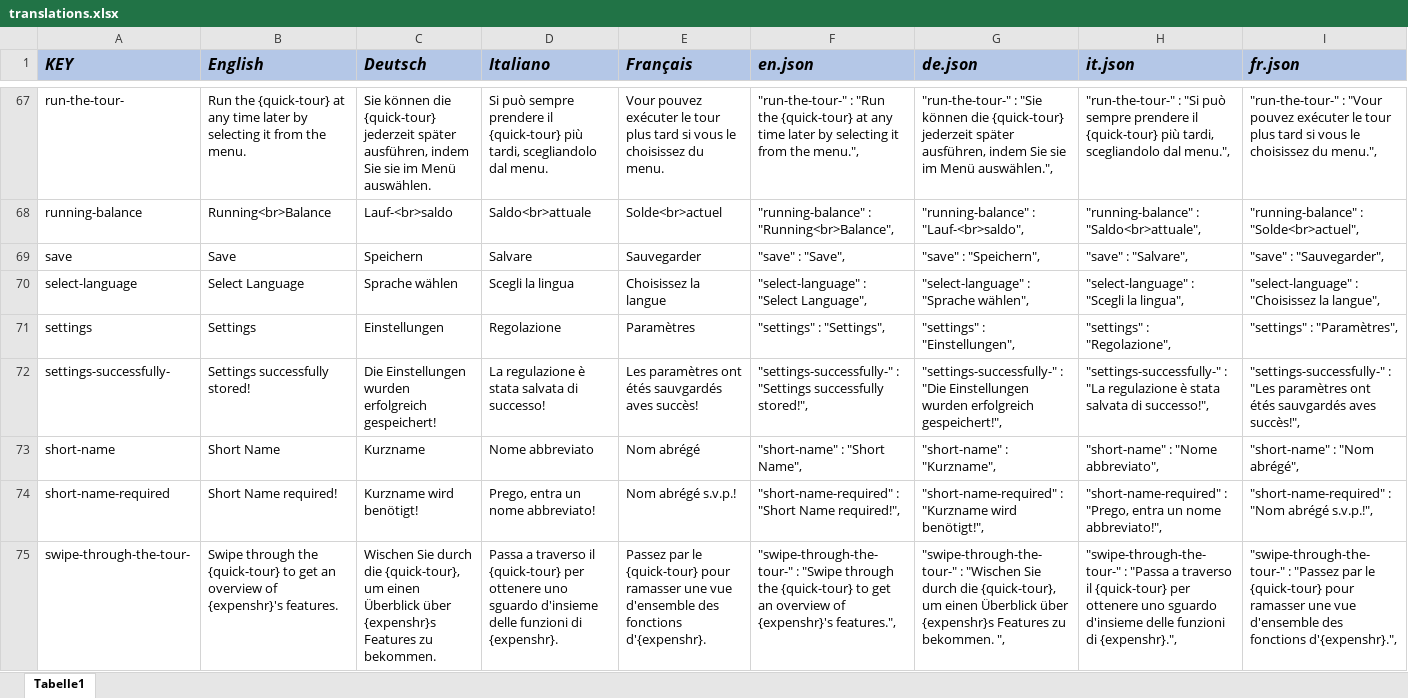
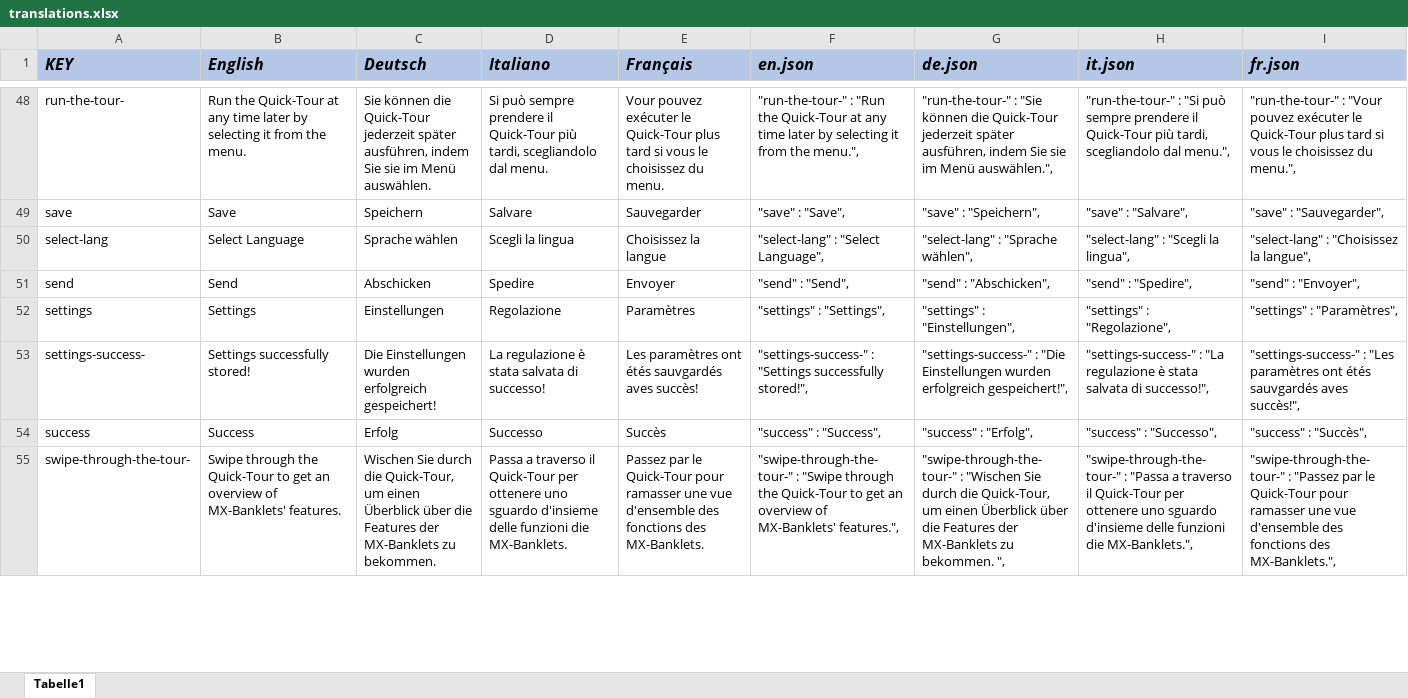
Before and after one commit to rogerwinkler/ls-banklets, an Excel workbook: translations.xlsx, sheet Tabelle1, drawn as a sheet; only a part is shown, gaps mark what is left out; values as stored, in another font and other column widths than the file's, no borders; removed rows and columns are numbered as before the commit, all else as after; the diff covers the shown part only; the diff names each change by its address in the sheet, - before the commit and + after, or states it on an @@ line.

```diff
--- a/translations.xlsx (sheet Tabelle1)
+++ b/translations.xlsx (sheet Tabelle1)
-B48 (English): Run the {quick-tour} at any…
+B48 (English): Run the Quick-Tour at any…
-C48 (Deutsch): …können die {quick-tour} jederzeit später…
+C48 (Deutsch): …können die Quick-Tour jederzeit später…
-D48 (Italiano): …prendere il {quick-tour} più tardi,…
+D48 (Italiano): …prendere il Quick-Tour più tardi,…
-E48 (Français): …exécuter le tour plus tard…
+E48 (Français): …exécuter le Quick-Tour plus tard…
-F48 (en.json): …"Run the {quick-tour} at any…
+F48 (en.json): …"Run the Quick-Tour at any…
-G48 (de.json): …können die {quick-tour} jederzeit später…
+G48 (de.json): …können die Quick-Tour jederzeit später…
-H48 (it.json): …prendere il {quick-tour} più tardi,…
+H48 (it.json): …prendere il Quick-Tour più tardi,…
-I48 (fr.json): …exécuter le tour plus tard…
+I48 (fr.json): …exécuter le Quick-Tour plus tard…
-row 68: running-balance | Running<br>Balance | Lauf-<br>saldo | Saldo<br>attuale | Solde<br>actuel | "running-balance" : "Running<br>Balance", | "running-balance" : "Lauf-<br>saldo", | "running-balance" : "Saldo<br>attuale", | "running-balance" : "Solde<br>actuel",
-A50 (KEY): select-language
+A50 (KEY): select-lang
-F50 (en.json): "select-language" : "Select Language",
+F50 (en.json): "select-lang" : "Select Language",
-G50 (de.json): "select-language" : "Sprache wählen",
+G50 (de.json): "select-lang" : "Sprache wählen",
-H50 (it.json): "select-language" : "Scegli la lingua",
+H50 (it.json): "select-lang" : "Scegli la lingua",
-I50 (fr.json): "select-language" : "Choisissez la langue",
+I50 (fr.json): "select-lang" : "Choisissez la langue",
+row 51: send | Send | Abschicken | Spedire | Envoyer | "send" : "Send", | "send" : "Abschicken", | "send" : "Spedire", | "send" : "Envoyer",
-A53 (KEY): settings-successfully-
+A53 (KEY): settings-success-
-F53 (en.json): "settings-successfully-" : "Settings…
+F53 (en.json): "settings-success-" : "Settings…
-G53 (de.json): "settings-successfully-" : "Die…
+G53 (de.json): "settings-success-" : "Die…
-H53 (it.json): "settings-successfully-" : "La…
+H53 (it.json): "settings-success-" : "La…
-I53 (fr.json): "settings-successfully-" : "Les…
+I53 (fr.json): "settings-success-" : "Les…
-row 73: short-name | Short Name | Kurzname | Nome abbreviato | Nom abrégé | "short-name" : "Short Name", | "short-name" : "Kurzname", | "short-name" : "Nome abbreviato", | "short-name" : "Nom abrégé",
-row 74: short-name-required | Short Name required! | Kurzname wird benötigt! | Prego, entra un nome abbreviato! | Nom abrégé s.v.p.! | "short-name-required" : "Short Name required!", | "short-name-required" : "Kurzname wird benötigt!", | "short-name-required" : "Prego, entra un nome abbreviato!", | "short-name-required" : "Nom abrégé s.v.p.!",
+row 54: success | Success | Erfolg | Successo | Succès | "success" : "Success", | "success" : "Erfolg", | "success" : "Successo", | "success" : "Succès",
-B55 (English): …through the {quick-tour} to get an overview of {expenshr}'s features.
+B55 (English): …through the Quick-Tour to get an overview of MX-Banklets' features.
-C55 (Deutsch): …durch die {quick-tour}, um einen Überblick über {expenshr}s Features zu bekommen.
+C55 (Deutsch): …durch die Quick-Tour, um einen Überblick über die Features der MX-Banklets zu bekommen.
-D55 (Italiano): …traverso il {quick-tour} per ottenere uno sguardo d'insieme delle funzioni di {expenshr}.
+D55 (Italiano): …traverso il Quick-Tour per ottenere uno sguardo d'insieme delle funzioni die MX-Banklets.
-E55 (Français): …par le {quick-tour} pour ramasser une vue d'ensemble des fonctions d'{expenshr}.
+E55 (Français): …par le Quick-Tour pour ramasser une vue d'ensemble des fonctions des MX-Banklets.
-F55 (en.json): …through the {quick-tour} to get an overview of {expenshr}'s features.",
+F55 (en.json): …through the Quick-Tour to get an overview of MX-Banklets' features.",
-G55 (de.json): …durch die {quick-tour}, um einen Überblick über {expenshr}s Features zu bekommen.…
+G55 (de.json): …durch die Quick-Tour, um einen Überblick über die Features der MX-Banklets zu bekommen.…
-H55 (it.json): …traverso il {quick-tour} per ottenere uno sguardo d'insieme delle funzioni di {expenshr}.",
+H55 (it.json): …traverso il Quick-Tour per ottenere uno sguardo d'insieme delle funzioni die MX-Banklets.",
-I55 (fr.json): …par le {quick-tour} pour ramasser une vue d'ensemble des fonctions d'{expenshr}.",
+I55 (fr.json): …par le Quick-Tour pour ramasser une vue d'ensemble des fonctions des MX-Banklets.",
```
Also changed, not shown: 36 added rows, 64 removed rows, 1 moved row, 52 edited cells and cell formats elsewhere in this sheet, formulas that keep their value, 18 other files.
